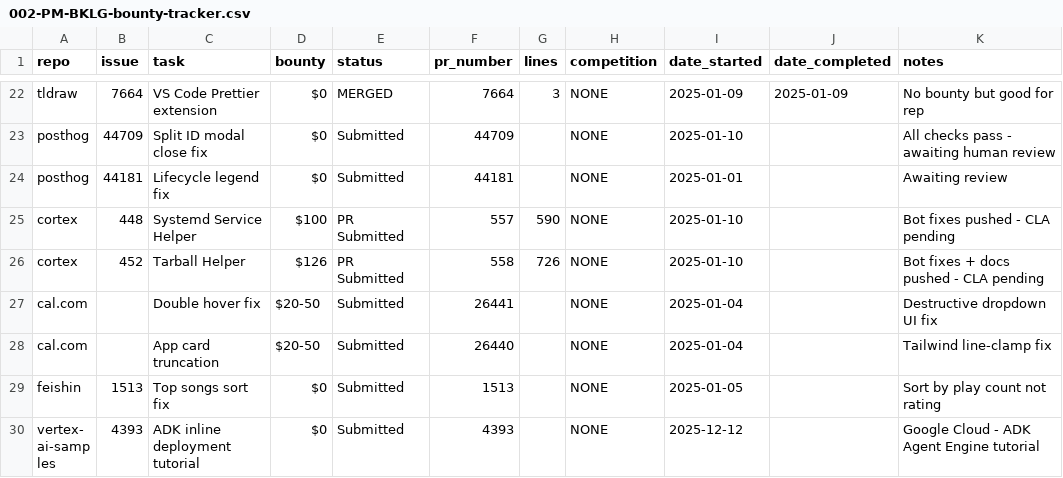
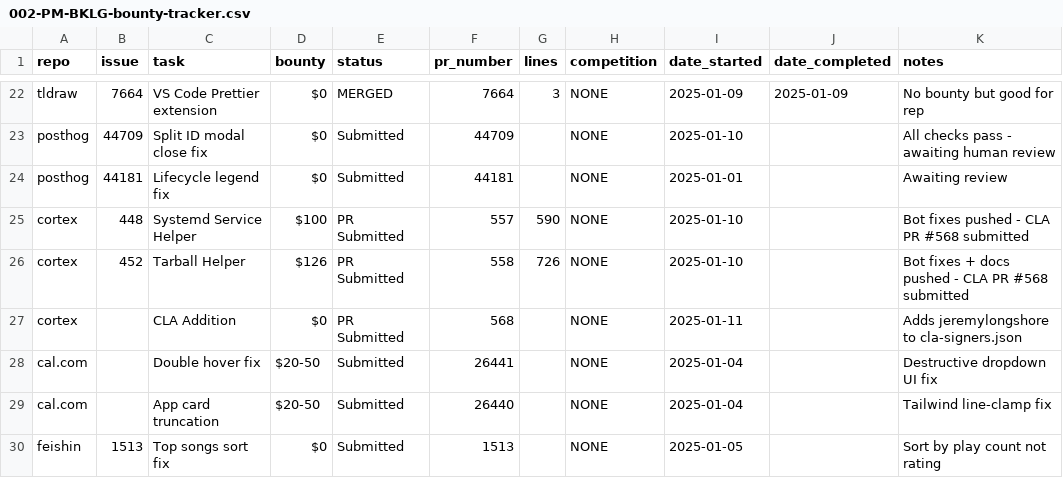
Before and after one commit to intent-solutions-io/bounties, a CSV file: 000-docs/002-PM-BKLG-bounty-tracker.csv, drawn as a sheet; only a part is shown, gaps mark what is left out; the shorter side is filled out with more unchanged rows.

```diff
--- a/000-docs/002-PM-BKLG-bounty-tracker.csv
+++ b/000-docs/002-PM-BKLG-bounty-tracker.csv
@@ -24,4 +24,5 @@ posthog,44709,Split ID modal close fix,$0,Submitted,44709,,NONE,2025-01-10,,All
 posthog,44181,Lifecycle legend fix,$0,Submitted,44181,,NONE,2025-01-01,,Awaiting review
-cortex,448,Systemd Service Helper,$100,PR Submitted,557,590,NONE,2025-01-10,,Bot fixes pushed - CLA pending
-cortex,452,Tarball Helper,$126,PR Submitted,558,726,NONE,2025-01-10,,Bot fixes + docs pushed - CLA pending
+cortex,448,Systemd Service Helper,$100,PR Submitted,557,590,NONE,2025-01-10,,Bot fixes pushed - CLA PR #568 submitted
+cortex,452,Tarball Helper,$126,PR Submitted,558,726,NONE,2025-01-10,,Bot fixes + docs pushed - CLA PR #568 submitted
+cortex,,CLA Addition,$0,PR Submitted,568,,NONE,2025-01-11,,Adds jeremylongshore to cla-signers.json
 cal.com,,Double hover fix,$20-50,Submitted,26441,,NONE,2025-01-04,,Destructive dropdown UI fix
```
